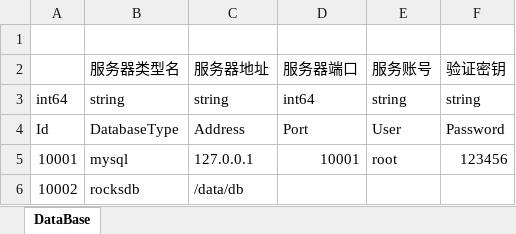
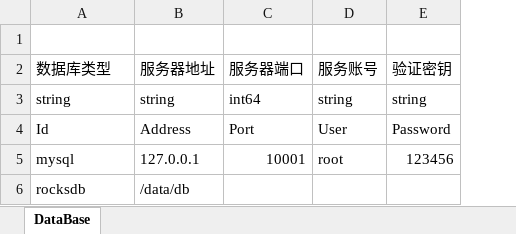
Before and after one commit to MyByte0/tony_cat, an Excel workbook: config/excel/DataBase.xlsx, sheet DataBase, drawn as a sheet; values as stored, in another font and other column widths than the file's, no borders; removed rows and columns are numbered as before the commit, all else as after; the diff names each change by its address in the sheet, - before the commit and + after, or states it on an @@ line.

Commit message:
modify database config

```diff
--- a/config/excel/DataBase.xlsx (sheet DataBase)
+++ b/config/excel/DataBase.xlsx (sheet DataBase)
-column A, rows 3-6: int64 | Id | 10001 | 10002
-A2: 服务器类型名
+A2: 数据库类型
-A4 (数据库类型): DatabaseType
+A4 (数据库类型): Id
```
Also changed, not shown: 12 other files.
